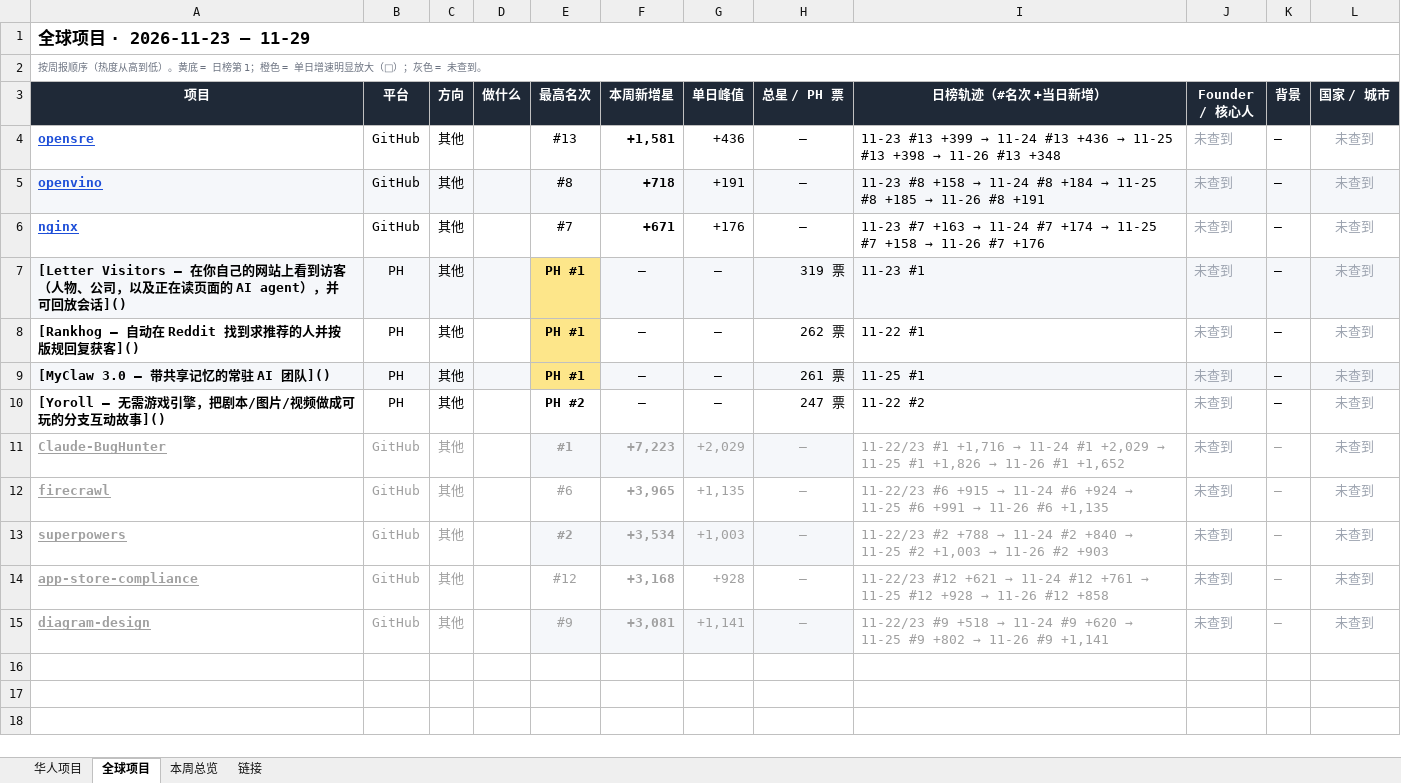
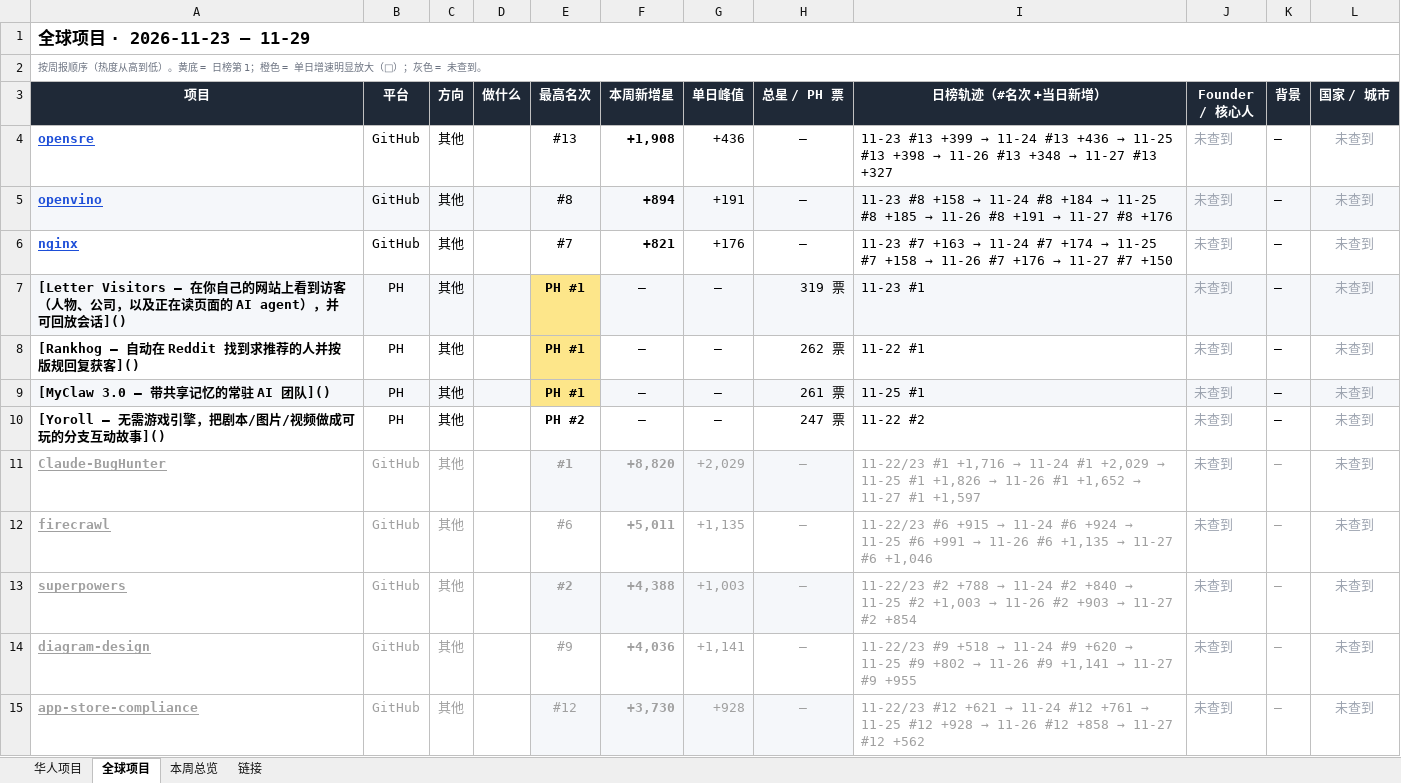
Before and after one commit to psylch/rising-projects, an Excel workbook: 2026-11-29/weekly-2026-11-29.xlsx, sheet 全球项目, drawn as a sheet; values as stored, in another font and other column widths than the file's, no borders; removed rows and columns are numbered as before the commit, all else as after; the diff names each change by its address in the sheet, - before the commit and + after, or states it on an @@ line.

Commit message:
Sourcing weekly 2026-11-29

```diff
--- a/2026-11-29/weekly-2026-11-29.xlsx (sheet 全球项目)
+++ b/2026-11-29/weekly-2026-11-29.xlsx (sheet 全球项目)
-F4 (本周新增星): +1,581
+F4 (本周新增星): +1,908
@@ I4 (日榜轨迹（#名次 +当日新增）): …#13 +348 → …#13 +348 → 11-27 #13 +327 @@
-F5 (本周新增星): +718
+F5 (本周新增星): +894
@@ I5 (日榜轨迹（#名次 +当日新增）): …#8 +191 → …#8 +191 → 11-27 #8 +176 @@
-F6 (本周新增星): +671
+F6 (本周新增星): +821
@@ I6 (日榜轨迹（#名次 +当日新增）): …#7 +176 → …#7 +176 → 11-27 #7 +150 @@
-F11 (本周新增星): +7,223
+F11 (本周新增星): +8,820
@@ I11 (日榜轨迹（#名次 +当日新增）): …#1 +1,652 → …#1 +1,652 → 11-27 #1 +1,597 @@
-F12 (本周新增星): +3,965
+F12 (本周新增星): +5,011
@@ I12 (日榜轨迹（#名次 +当日新增）): …#6 +1,135 → …#6 +1,135 → 11-27 #6 +1,046 @@
-F13 (本周新增星): +3,534
+F13 (本周新增星): +4,388
@@ I13 (日榜轨迹（#名次 +当日新增）): …#2 +903 → …#2 +903 → 11-27 #2 +854 @@
+row 14: diagram-design | GitHub | 其他 |  | #9 | +4,036 | +1,141 | — | 11-22/23 #9 +518 → 11-24 #9 +620 → 11-25 #9 +802 → 11-26 #9 +1,141 → 11-27 #9 +955 | 未查到 | — | 未查到
-E15:H15 fill: none
+E15:H15 fill: #F5F7FA
-F15 (本周新增星): +3,168
+F15 (本周新增星): +3,730
@@ I15 (日榜轨迹（#名次 +当日新增）): …#12 +858 → …#12 +858 → 11-27 #12 +562 @@
-row 15: diagram-design | GitHub | 其他 |  | #9 | +3,081 | +1,141 | — | 11-22/23 #9 +518 → 11-24 #9 +620 → 11-25 #9 +802 → 11-26 #9 +1,141 | 未查到 | — | 未查到
```
Also changed, not shown: sheet 华人项目, sheet 本周总览, 2 other files.
